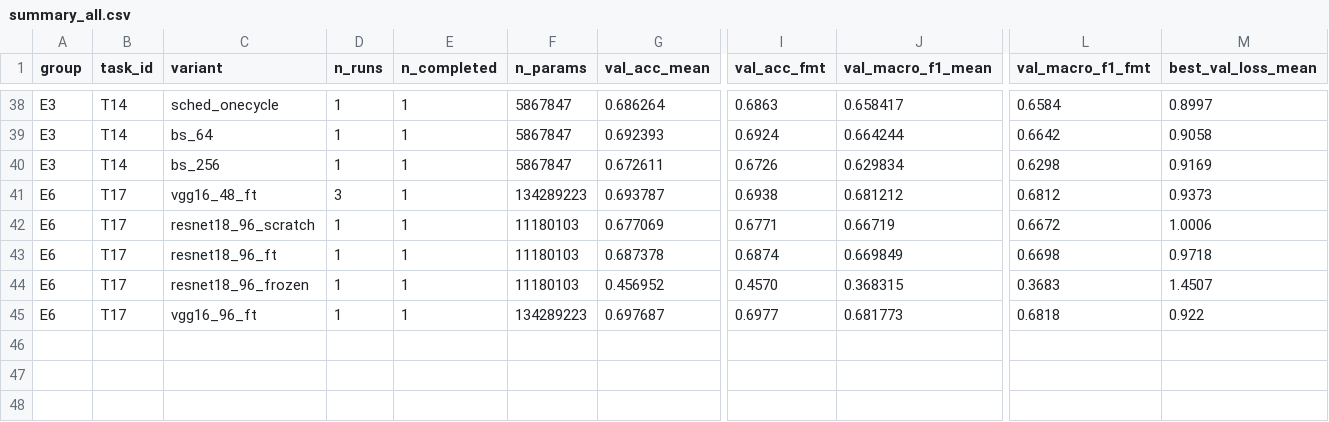
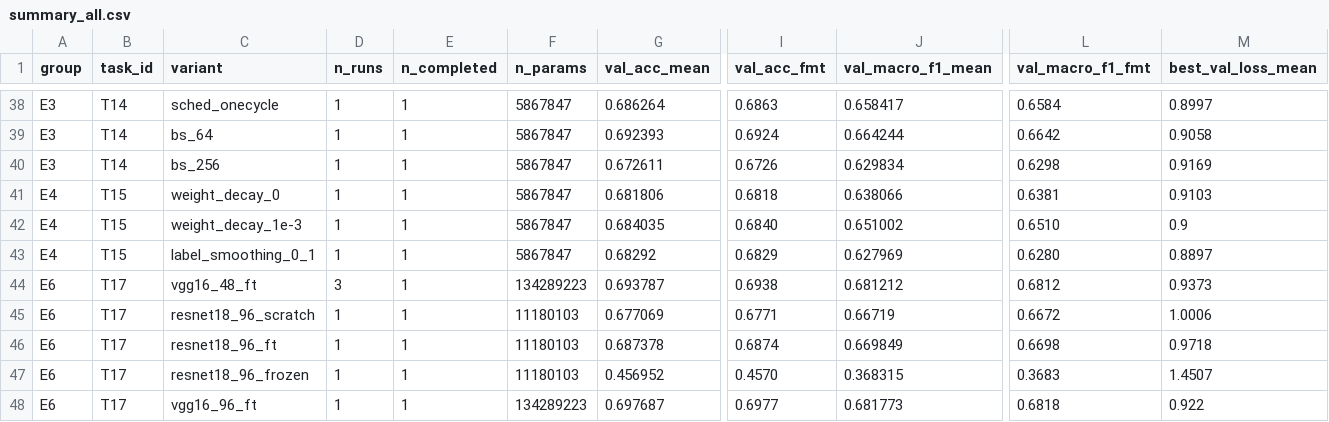
Before and after one commit to lpnHai2005/DeepLearning_Group, a CSV file: BTL02/report/tables/summary_all.csv, drawn as a sheet; only a part is shown, gaps mark what is left out; rows hold the shown columns only; the diff names each change by its address in the sheet, - before the commit and + after, or states it on an @@ line.

```diff
--- a/BTL02/report/tables/summary_all.csv
+++ b/BTL02/report/tables/summary_all.csv
+row 41: E4 | T15 | weight_decay_0 | 1 | 1 | 5867847 | 0.681806 | 0.6818 | 0.638066 | 0.6381 | 0.9103
+row 42: E4 | T15 | weight_decay_1e-3 | 1 | 1 | 5867847 | 0.684035 | 0.6840 | 0.651002 | 0.6510 | 0.9
+row 43: E4 | T15 | label_smoothing_0_1 | 1 | 1 | 5867847 | 0.68292 | 0.6829 | 0.627969 | 0.6280 | 0.8897
```
Also changed, not shown: BTL02/tracking/experiments.csv, BTL02/tracking/figures_manifest.csv, 25 other files.
